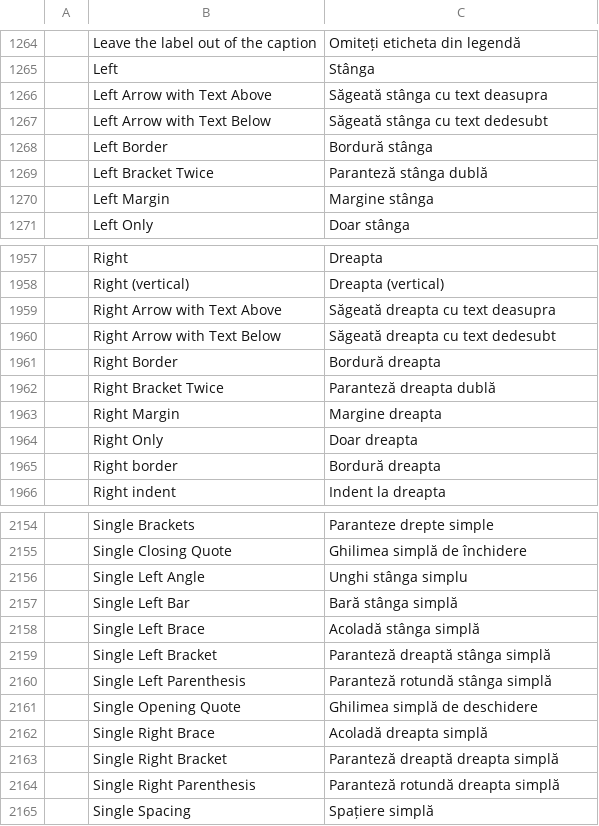
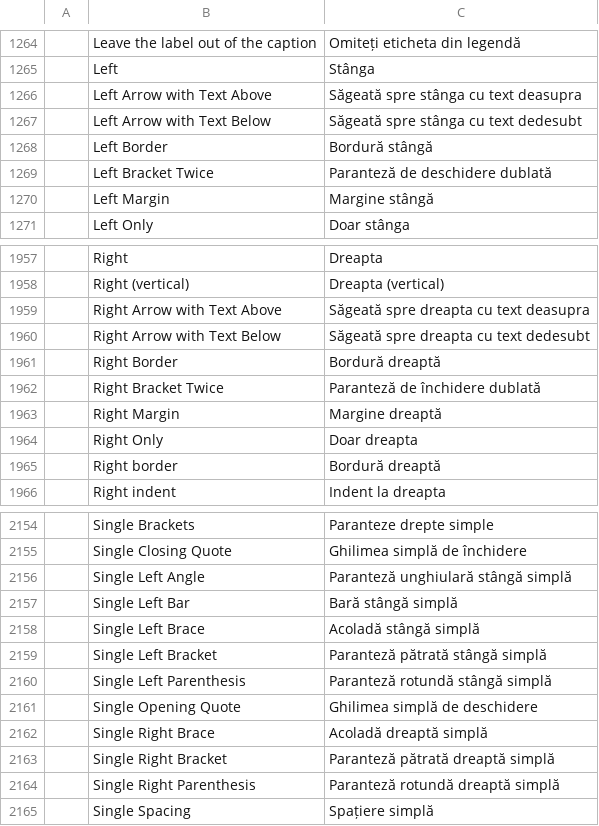
Before and after one commit to fopelka-EOCS/Word_Craft, a TSV file: crates/ui-egui/src/i18n/ro.tsv, drawn as a sheet; only a part is shown, gaps mark what is left out; the diff covers the shown part only.

```diff
--- a/crates/ui-egui/src/i18n/ro.tsv
+++ b/crates/ui-egui/src/i18n/ro.tsv
@@ -1265,7 +1265,7 @@
 	Left	Stânga
-	Left Arrow with Text Above	Săgeată stânga cu text deasupra
-	Left Arrow with Text Below	Săgeată stânga cu text dedesubt
-	Left Border	Bordură stânga
-	Left Bracket Twice	Paranteză stânga dublă
-	Left Margin	Margine stânga
+	Left Arrow with Text Above	Săgeată spre stânga cu text deasupra
+	Left Arrow with Text Below	Săgeată spre stânga cu text dedesubt
+	Left Border	Bordură stângă
+	Left Bracket Twice	Paranteză de deschidere dublată
+	Left Margin	Margine stângă
 	Left Only	Doar stânga
@@ -1958,9 +1958,9 @@
 	Right (vertical)	Dreapta (vertical)
-	Right Arrow with Text Above	Săgeată dreapta cu text deasupra
-	Right Arrow with Text Below	Săgeată dreapta cu text dedesubt
-	Right Border	Bordură dreapta
-	Right Bracket Twice	Paranteză dreapta dublă
-	Right Margin	Margine dreapta
+	Right Arrow with Text Above	Săgeată spre dreapta cu text deasupra
+	Right Arrow with Text Below	Săgeată spre dreapta cu text dedesubt
+	Right Border	Bordură dreaptă
+	Right Bracket Twice	Paranteză de închidere dublată
+	Right Margin	Margine dreaptă
 	Right Only	Doar dreapta
-	Right border	Bordură dreapta
+	Right border	Bordură dreaptă
 	Right indent	Indent la dreapta
@@ -2155,11 +2155,11 @@
 	Single Closing Quote	Ghilimea simplă de închidere
-	Single Left Angle	Unghi stânga simplu
-	Single Left Bar	Bară stânga simplă
-	Single Left Brace	Acoladă stânga simplă
-	Single Left Bracket	Paranteză dreaptă stânga simplă
-	Single Left Parenthesis	Paranteză rotundă stânga simplă
+	Single Left Angle	Paranteză unghiulară stângă simplă
+	Single Left Bar	Bară stângă simplă
+	Single Left Brace	Acoladă stângă simplă
+	Single Left Bracket	Paranteză pătrată stângă simplă
+	Single Left Parenthesis	Paranteză rotundă stângă simplă
 	Single Opening Quote	Ghilimea simplă de deschidere
-	Single Right Brace	Acoladă dreapta simplă
-	Single Right Bracket	Paranteză dreaptă dreapta simplă
-	Single Right Parenthesis	Paranteză rotundă dreapta simplă
+	Single Right Brace	Acoladă dreaptă simplă
+	Single Right Bracket	Paranteză pătrată dreaptă simplă
+	Single Right Parenthesis	Paranteză rotundă dreaptă simplă
 	Single Spacing	Spațiere simplă
```
Also changed, not shown: 5 edited cells elsewhere in this file.
